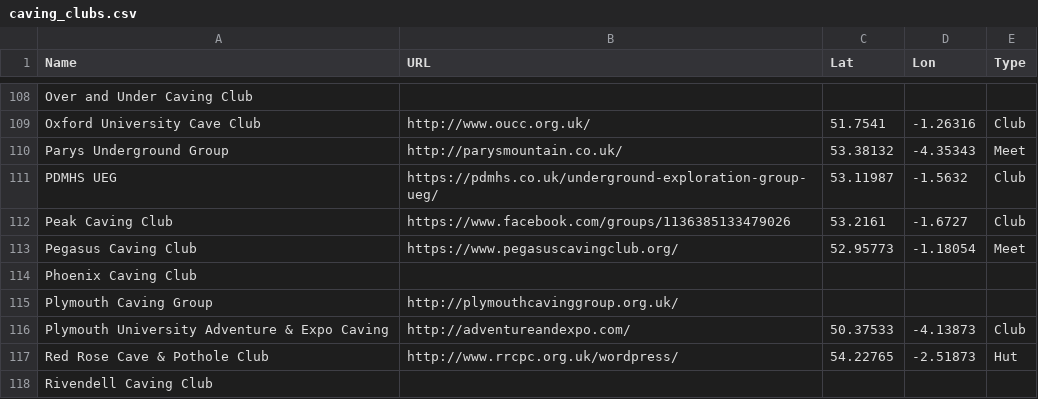
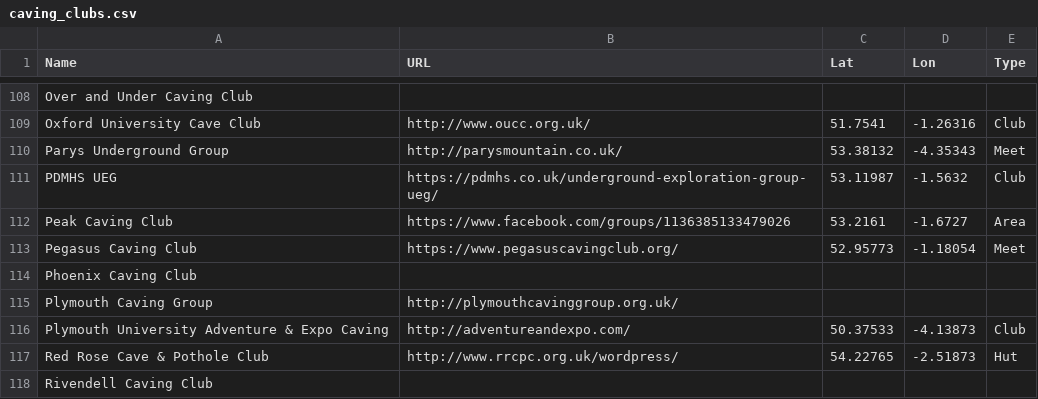
Before and after one commit to BritishCavingAssociation/bca-clubs-map, a CSV file: caving_clubs.csv, drawn as a sheet; only a part is shown, gaps mark what is left out.

Commit message:
Change PCC icon

```diff
--- a/caving_clubs.csv
+++ b/caving_clubs.csv
@@ -111,3 +111,3 @@ Parys Underground Group,http://parysmountain.co.uk/,53.38132,-4.35343,Meet
 PDMHS UEG,https://pdmhs.co.uk/underground-exploration-group-ueg/,53.11987,-1.5632,Club
-Peak Caving Club,https://www.facebook.com/groups/1136385133479026,53.2161,-1.6727,Club
+Peak Caving Club,https://www.facebook.com/groups/1136385133479026,53.2161,-1.6727,Area
 Pegasus Caving Club,https://www.pegasuscavingclub.org/,52.95773,-1.18054,Meet
```
